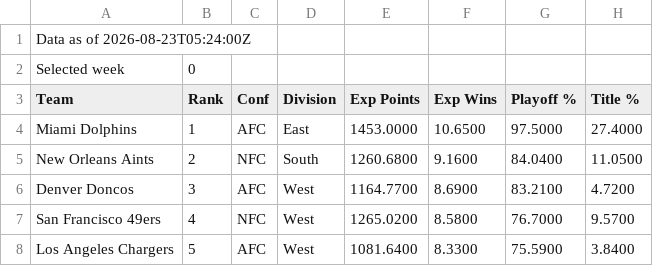
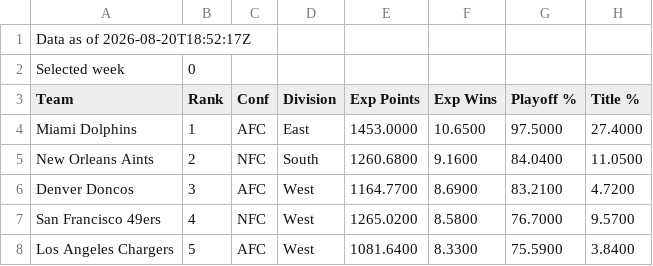
Before and after one commit to dajuns5567/FFL-trade-finder, a CSV file: data/mida-team-context.csv, drawn as a sheet; only a part is shown.

```diff
--- a/data/mida-team-context.csv
+++ b/data/mida-team-context.csv
@@ -1,2 +1,2 @@
-Data as of 2026-08-23T05:24:00Z
+Data as of 2026-08-20T18:52:17Z
 Selected week,0
```
